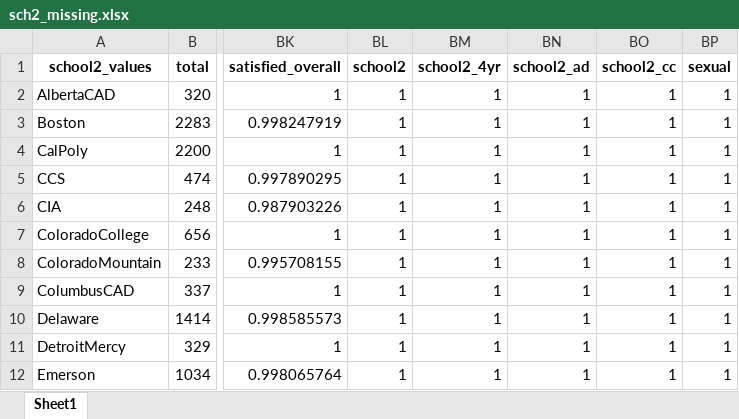
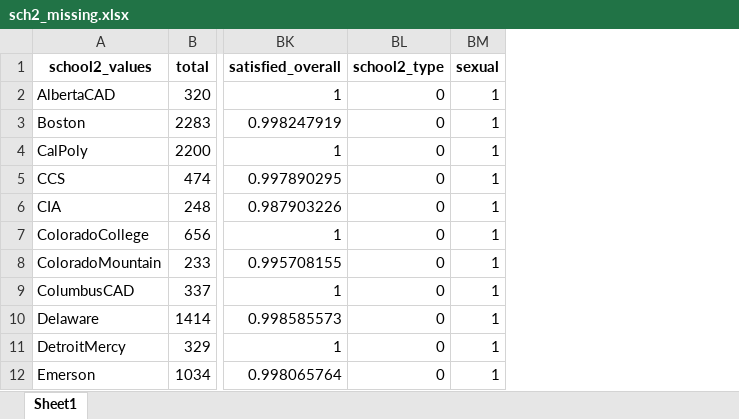
Before and after one commit to ben-hb/pls_methods, an Excel workbook: sch2_missing.xlsx, sheet Sheet1, drawn as a sheet; only a part is shown, gaps mark what is left out; values as stored, in another font and other column widths than the file's, no borders; removed rows and columns are numbered as before the commit, all else as after; the diff names each change by its address in the sheet, - before the commit and + after, or states it on an @@ line.

```diff
--- a/sch2_missing.xlsx (sheet Sheet1)
+++ b/sch2_missing.xlsx (sheet Sheet1)
-column BL (school2), rows 2-12: all 1
-column BM (school2_4yr), rows 2-12: all 1
-column BN (school2_ad), rows 2-12: all 1
-column BO (school2_cc), rows 2-12: all 1
+column BL (school2_type), rows 2-12: all 0
```
Also changed, not shown: missing.xlsx, overall_missing.xlsx, 2 other files.
